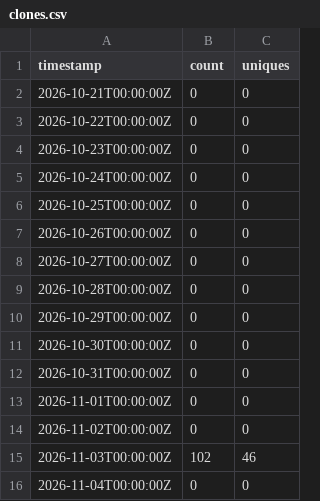
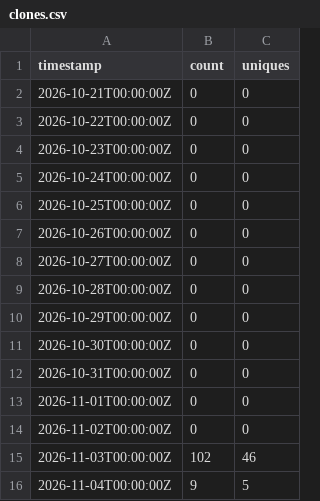
Before and after one commit to CodeWithTeds/dory, a CSV file: traffic/clones.csv, drawn as a sheet.

```diff
--- a/traffic/clones.csv
+++ b/traffic/clones.csv
@@ -15,2 +15,2 @@ timestamp,count,uniques
 2026-11-03T00:00:00Z,102,46
-2026-11-04T00:00:00Z,0,0
+2026-11-04T00:00:00Z,9,5
```
Also changed, not shown: traffic/views.csv, 4 other files.
